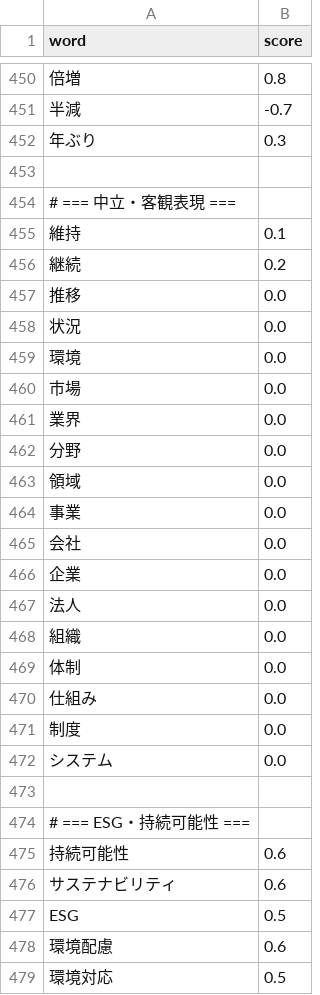
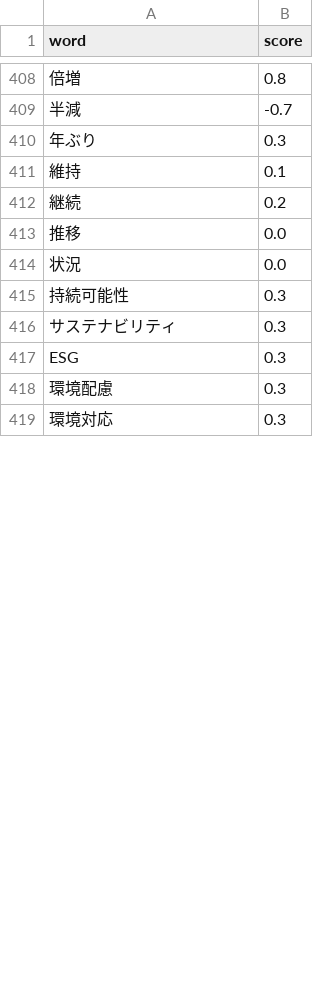
Before and after one commit to noknok06/stock-dialy, a CSV file: data/sentiment_dict.csv, drawn as a sheet; only a part is shown, gaps mark what is left out; removed rows and columns are numbered as before the commit, all else as after; the diff covers the shown part only; the diff names each change by its address in the sheet, - before the commit and + after, or states it on an @@ line.

Commit message:
Fix

```diff
--- a/data/sentiment_dict.csv
+++ b/data/sentiment_dict.csv
-row 453: (empty)
-row 454: # === 中立・客観表現 ===
-row 459: 環境 | 0.0
-row 460: 市場 | 0.0
-row 461: 業界 | 0.0
-row 462: 分野 | 0.0
-row 463: 領域 | 0.0
-row 464: 事業 | 0.0
-row 465: 会社 | 0.0
-row 466: 企業 | 0.0
-row 467: 法人 | 0.0
-row 468: 組織 | 0.0
-row 469: 体制 | 0.0
-row 470: 仕組み | 0.0
-row 471: 制度 | 0.0
-row 472: システム | 0.0
-row 473: (empty)
-row 474: # === ESG・持続可能性 ===
-B415:B416 (score): 0.6
+B415:B416 (score): 0.3
-B417 (score): 0.5
+B417 (score): 0.3
-B418 (score): 0.6
+B418 (score): 0.3
-B419 (score): 0.5
+B419 (score): 0.3
```
Also changed, not shown: 62 removed rows and 65 edited cells elsewhere in this file.
